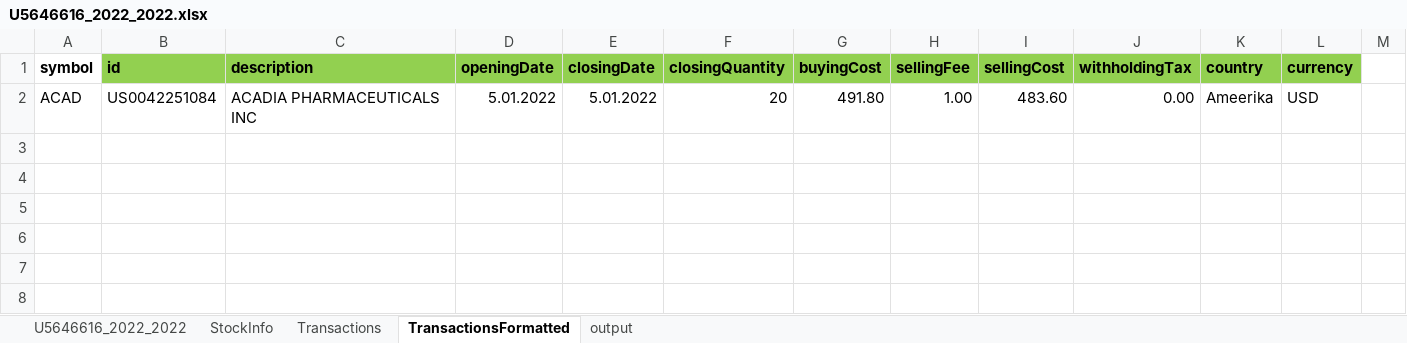
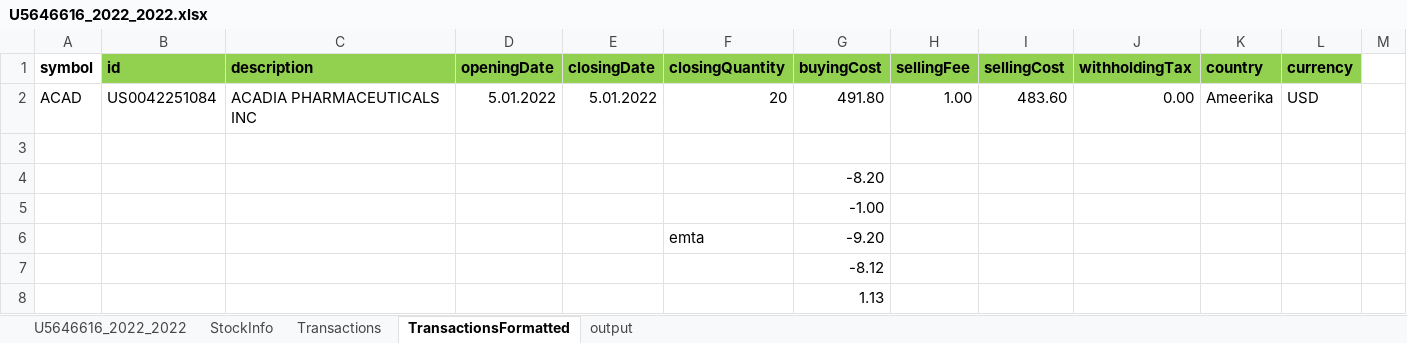
Before and after one commit to indrekjaadla/taxFormFiller, an Excel workbook: src/main/resources/U5646616_2022_2022.xlsx, sheet TransactionsFormatted, drawn as a sheet; only a part is shown; values as stored, in another font and other column widths than the file's, no borders; rows hold the shown columns only; the diff names each change by its address in the sheet, - before the commit and + after, or states it on an @@ line.

```diff
--- a/src/main/resources/U5646616_2022_2022.xlsx (sheet TransactionsFormatted)
+++ b/src/main/resources/U5646616_2022_2022.xlsx (sheet TransactionsFormatted)
+row 3: (empty)
+row 4:  |  |  |  |  |  | -8.20
+row 5:  |  |  |  |  |  | -1.00
+row 6:  |  |  |  |  | emta | -9.20
+row 7:  |  |  |  |  |  | -8.12
+row 8:  |  |  |  |  |  | 1.13
```
